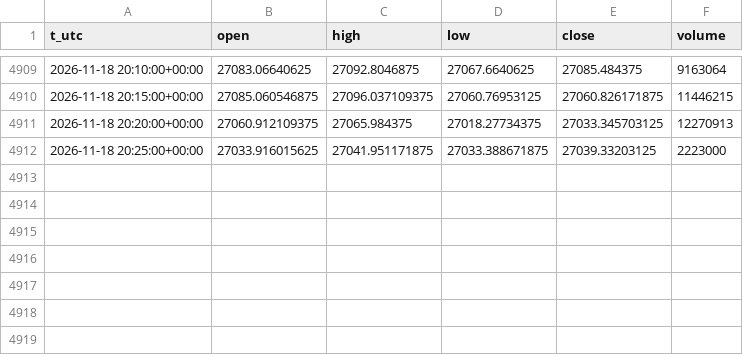
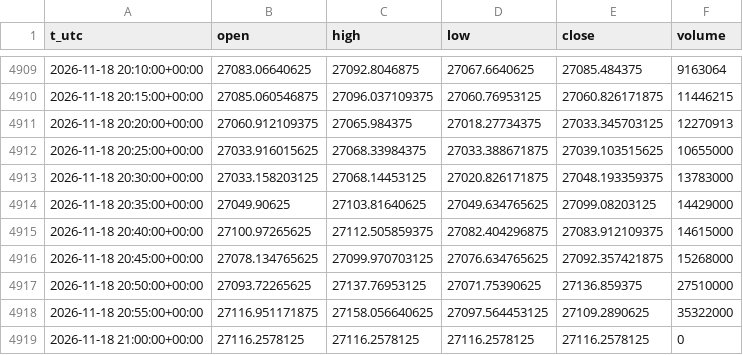
Before and after one commit to egedogann/piyasa-veri, a CSV file: data/m5/IDX_NDX.csv, drawn as a sheet; only a part is shown, gaps mark what is left out.

```diff
--- a/data/m5/IDX_NDX.csv
+++ b/data/m5/IDX_NDX.csv
@@ -4911,2 +4911,9 @@ t_utc,open,high,low,close,volume
 2026-11-18 20:20:00+00:00,27060.912109375,27065.984375,27018.27734375,27033.345703125,12270913
-2026-11-18 20:25:00+00:00,27033.916015625,27041.951171875,27033.388671875,27039.33203125,2223000
+2026-11-18 20:25:00+00:00,27033.916015625,27068.33984375,27033.388671875,27039.103515625,10655000
+2026-11-18 20:30:00+00:00,27033.158203125,27068.14453125,27020.826171875,27048.193359375,13783000
+2026-11-18 20:35:00+00:00,27049.90625,27103.81640625,27049.634765625,27099.08203125,14429000
+2026-11-18 20:40:00+00:00,27100.97265625,27112.505859375,27082.404296875,27083.912109375,14615000
+2026-11-18 20:45:00+00:00,27078.134765625,27099.970703125,27076.634765625,27092.357421875,15268000
+2026-11-18 20:50:00+00:00,27093.72265625,27137.76953125,27071.75390625,27136.859375,27510000
+2026-11-18 20:55:00+00:00,27116.951171875,27158.056640625,27097.564453125,27109.2890625,35322000
+2026-11-18 21:00:00+00:00,27116.2578125,27116.2578125,27116.2578125,27116.2578125,0
```
Also changed, not shown: data/d1/AMZN.csv, data/d1/GLD.csv, 37 other files.
